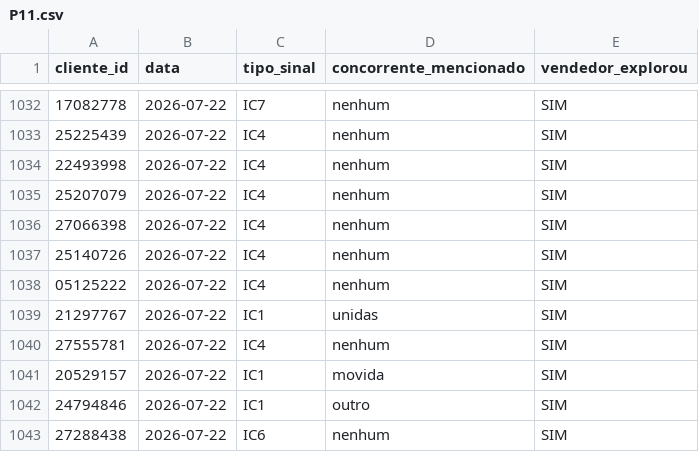
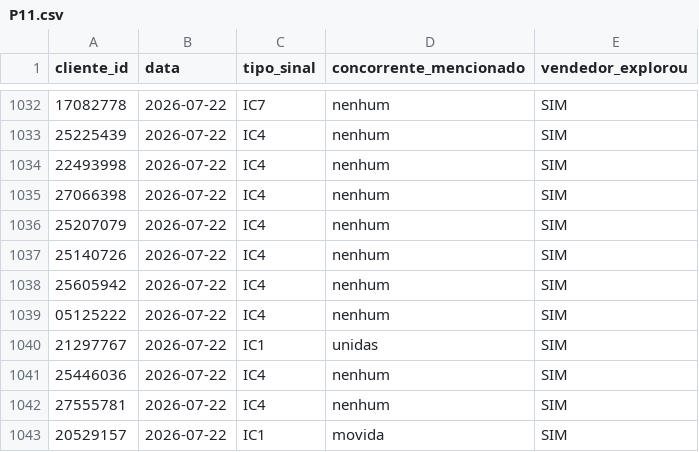
Before and after one commit to thiagolibrelon/localiza-excelencia-comercial, a CSV file: JULHO/consolidado/P11.csv, drawn as a sheet; only a part is shown, gaps mark what is left out; the shorter side is filled out with more unchanged rows; the diff names each change by its address in the sheet, - before the commit and + after, or states it on an @@ line.

```diff
--- a/JULHO/consolidado/P11.csv
+++ b/JULHO/consolidado/P11.csv
@@ row 1036 moved to row 1035: 27066398 @@
+row 1038: 25605942 | 2026-07-22 | IC4 | nenhum | SIM
+row 1041: 25446036 | 2026-07-22 | IC4 | nenhum | SIM
```
Also changed, not shown: JULHO/consolidado/P1.csv, JULHO/consolidado/P2.csv, 4 other files.
